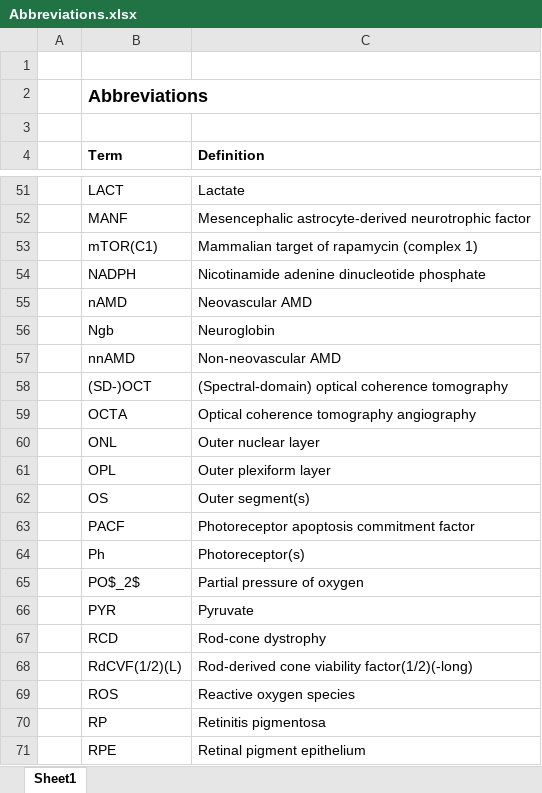
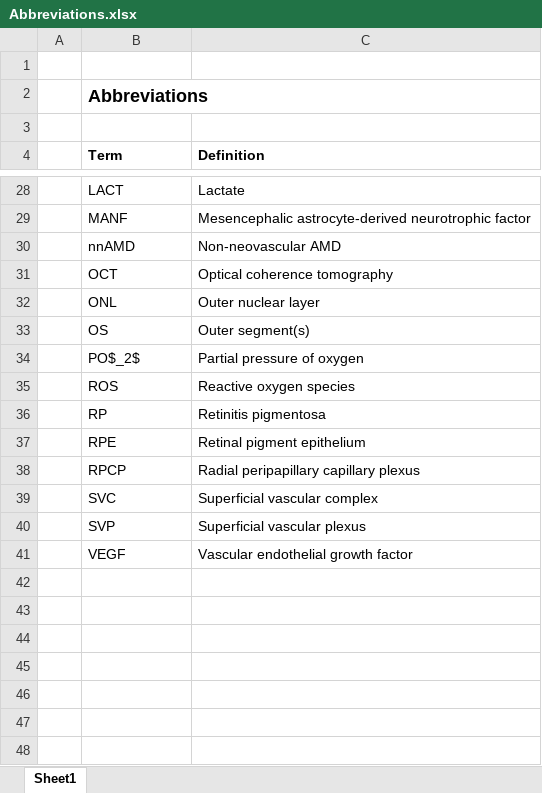
Before and after one commit to remihndz/Review-Paper-Progress-in-Biomedical-Engineering, an Excel workbook: Abbreviations.xlsx, sheet Sheet1, drawn as a sheet; only a part is shown, gaps mark what is left out; the shorter side is filled out with more unchanged rows; values as stored, in another font and other column widths than the file's, no borders; removed rows and columns are numbered as before the commit, all else as after; the diff covers the shown part only; the diff names each change by its address in the sheet, - before the commit and + after, or states it on an @@ line.

```diff
--- a/Abbreviations.xlsx (sheet Sheet1)
+++ b/Abbreviations.xlsx (sheet Sheet1)
-row 53:  | mTOR(C1) | Mammalian target of rapamycin (complex 1)
-row 54:  | NADPH | Nicotinamide adenine dinucleotide phosphate
-row 55:  | nAMD | Neovascular AMD
-row 56:  | Ngb | Neuroglobin
-row 58:  | (SD-)OCT | (Spectral-domain) optical coherence tomography
-row 59:  | OCTA | Optical coherence tomography angiography
+row 31:  | OCT | Optical coherence tomography
-row 61:  | OPL | Outer plexiform layer
-row 63:  | PACF | Photoreceptor apoptosis commitment factor
-row 64:  | Ph | Photoreceptor(s)
-row 66:  | PYR | Pyruvate
-row 67:  | RCD | Rod-cone dystrophy
-row 68:  | RdCVF(1/2)(L) | Rod-derived cone viability factor(1/2)(-long)
```
Also changed, not shown: 23 removed rows and 1 edited cell elsewhere in this sheet, 2 other files.
